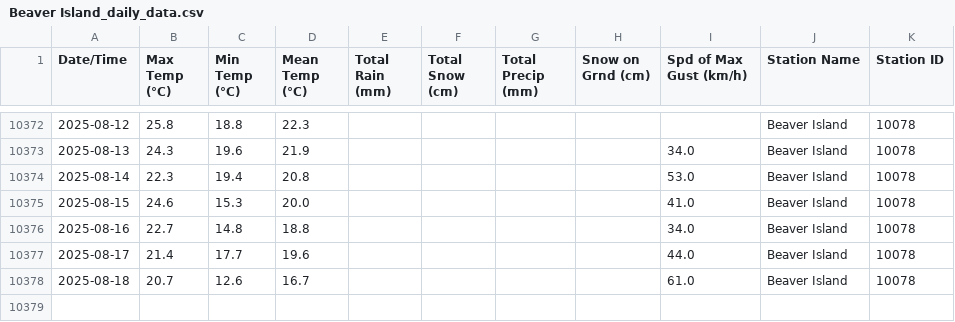
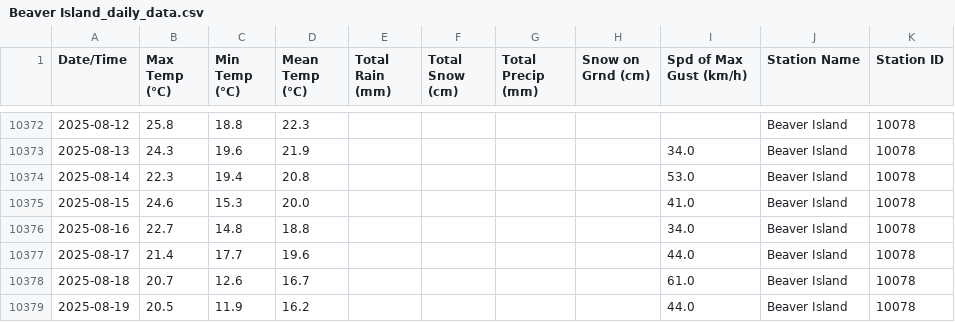
Before and after one commit to robertgwx/atl-climate-viewer, a CSV file: climate_data/NS/Beaver Island_daily_data.csv, drawn as a sheet; only a part is shown, gaps mark what is left out.

```diff
--- a/climate_data/NS/Beaver Island_daily_data.csv
+++ b/climate_data/NS/Beaver Island_daily_data.csv
@@ -10378 +10378,2 @@ Date/Time,Max Temp (°C),Min Temp (°C),Mean Temp (°C),Total Rain (mm),Total Sn
 2025-08-18,20.7,12.6,16.7,,,,,61.0,Beaver Island,10078
+2025-08-19,20.5,11.9,16.2,,,,,44.0,Beaver Island,10078
```
Also changed, not shown: climate_data/NL/Mary's Harbour_daily_data.csv, climate_data/NS/Caribou Point_daily_data.csv, 46 other files.
